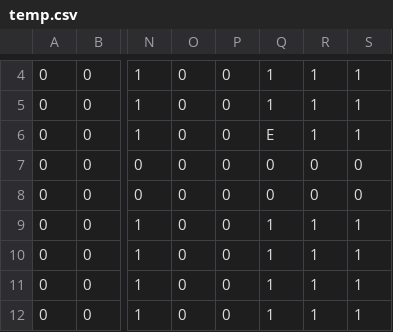
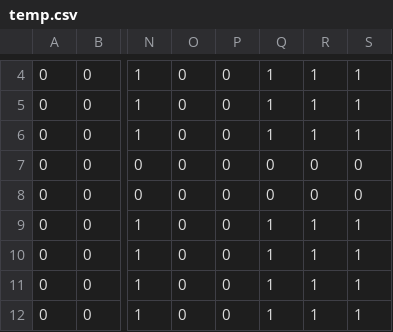
Before and after one commit to rainflower12/Park, a CSV file: resources/temp.csv, drawn as a sheet; only a part is shown, gaps mark what is left out; the diff names each change by its address in the sheet, - before the commit and + after, or states it on an @@ line.

```diff
--- a/resources/temp.csv
+++ b/resources/temp.csv
-Q6: E
+Q6: 1
```
Also changed, not shown: 3 other files.
